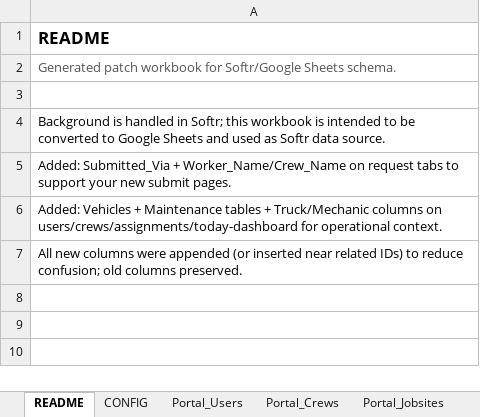
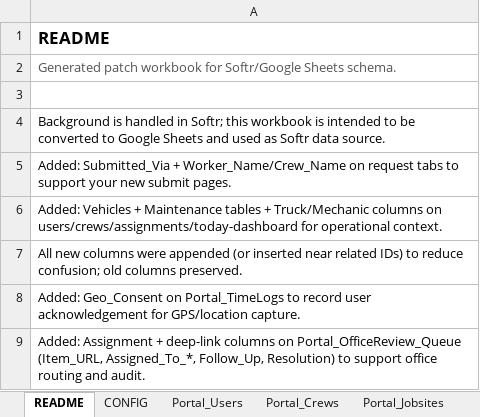
Before and after one commit to wrleta/evergreen, an Excel workbook: data_models/RK_PORTAL_DB.xlsx, sheet README, drawn as a sheet; values as stored, in another font and other column widths than the file's, no borders; the diff names each change by its address in the sheet, - before the commit and + after, or states it on an @@ line.

Commit message:
Add RK_PORTAL_DB data model

```diff
--- a/data_models/RK_PORTAL_DB.xlsx (sheet README)
+++ b/data_models/RK_PORTAL_DB.xlsx (sheet README)
+row 8: Added: Geo_Consent on Portal_TimeLogs to record user acknowledgement for GPS/location capture.
+row 9: Added: Assignment + deep-link columns on Portal_OfficeReview_Queue (Item_URL, Assigned_To_*, Follow_Up, Resolution) to support office routing and audit.
```
Also changed, not shown: sheet Portal_OfficeReview_Queue, sheet Portal_TimeLogs, sheet CHANGELOG_2026-01-03, other sheet tabs.
